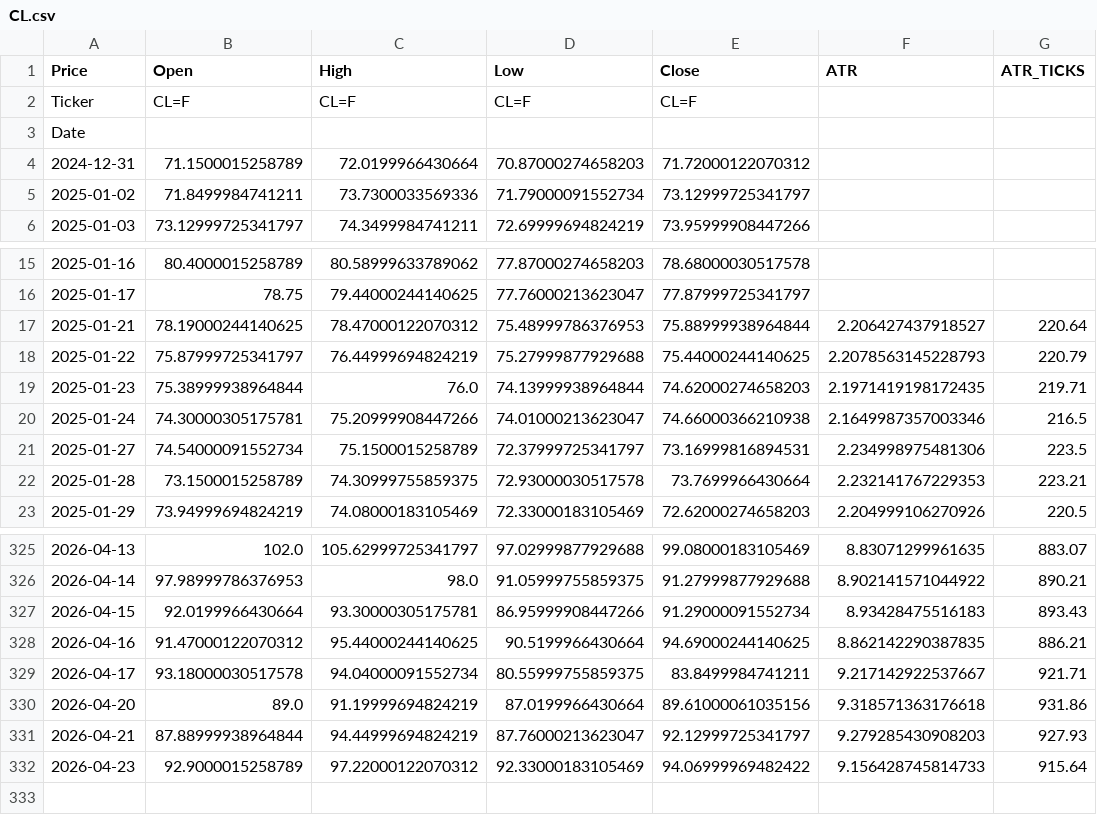
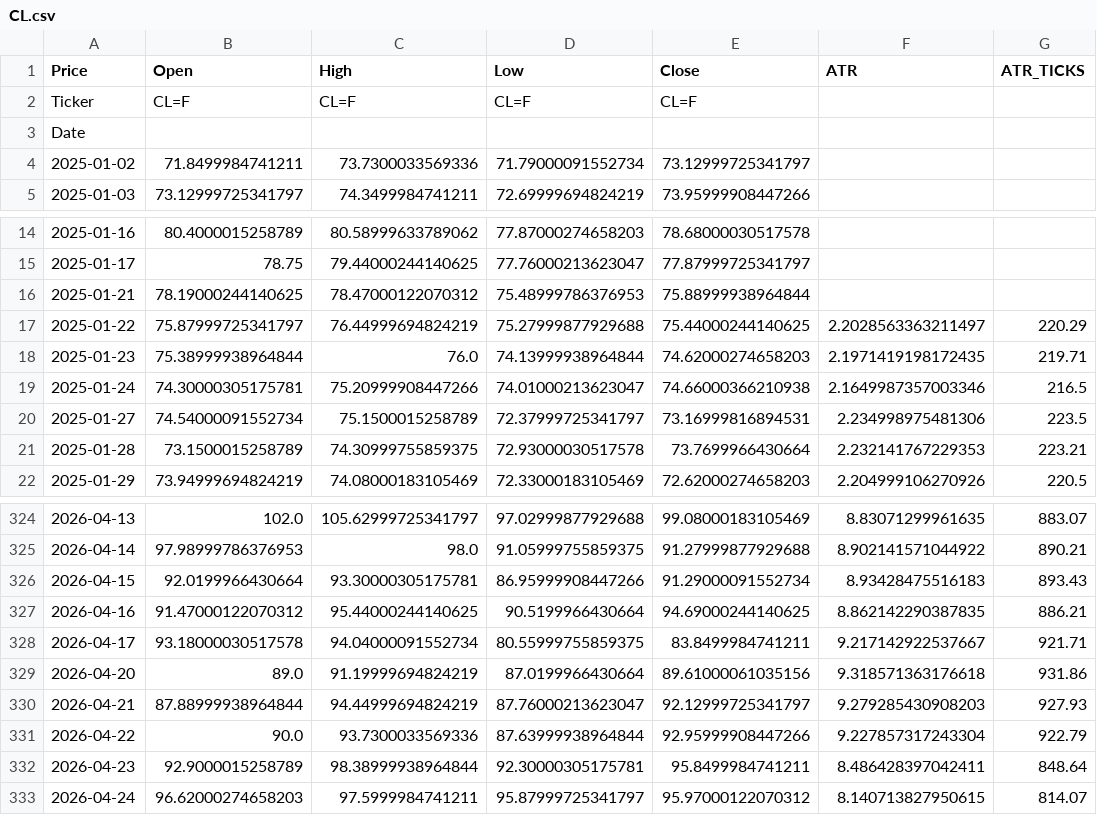
Before and after one commit to tusiklavan13/QuickLot, a CSV file: history/CL.csv, drawn as a sheet; only a part is shown, gaps mark what is left out.

Commit message:
chore(history): update CSV + market-history.json

```diff
--- a/history/CL.csv
+++ b/history/CL.csv
@@ -3,3 +3,2 @@ Ticker,CL=F,CL=F,CL=F,CL=F,,
 Date,,,,,,
-2024-12-31,71.1500015258789,72.0199966430664,70.87000274658203,71.72000122070312,,
 2025-01-02,71.8499984741211,73.7300033569336,71.79000091552734,73.12999725341797,,
@@ -16,4 +15,4 @@ Date,,,,,,
 2025-01-17,78.75,79.44000244140625,77.76000213623047,77.87999725341797,,
-2025-01-21,78.19000244140625,78.47000122070312,75.48999786376953,75.88999938964844,2.206427437918527,220.64
-2025-01-22,75.87999725341797,76.44999694824219,75.27999877929688,75.44000244140625,2.2078563145228793,220.79
+2025-01-21,78.19000244140625,78.47000122070312,75.48999786376953,75.88999938964844,,
+2025-01-22,75.87999725341797,76.44999694824219,75.27999877929688,75.44000244140625,2.2028563363211497,220.29
 2025-01-23,75.38999938964844,76.0,74.13999938964844,74.62000274658203,2.1971419198172435,219.71
@@ -331,2 +330,4 @@ Date,,,,,,
 2026-04-21,87.88999938964844,94.44999694824219,87.76000213623047,92.12999725341797,9.279285430908203,927.93
-2026-04-23,92.9000015258789,97.22000122070312,92.33000183105469,94.06999969482422,9.156428745814733,915.64
+2026-04-22,90.0,93.7300033569336,87.63999938964844,92.95999908447266,9.227857317243304,922.79
+2026-04-23,92.9000015258789,98.38999938964844,92.30000305175781,95.8499984741211,8.486428397042411,848.64
+2026-04-24,96.62000274658203,97.5999984741211,95.87999725341797,95.97000122070312,8.140713827950615,814.07
```
Also changed, not shown: history/ES.csv, history/MCL.csv, 16 other files.
